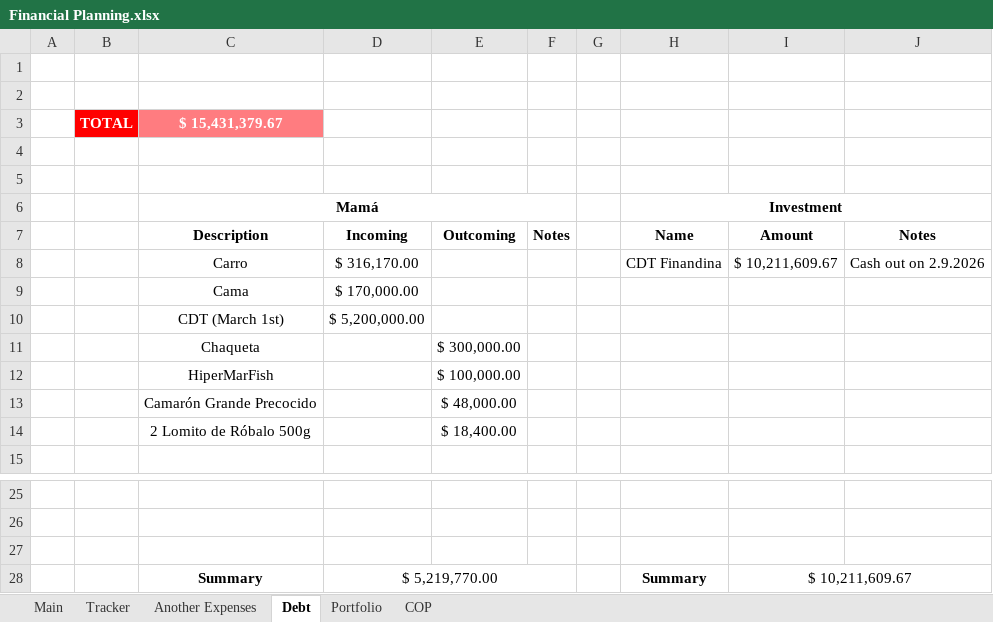
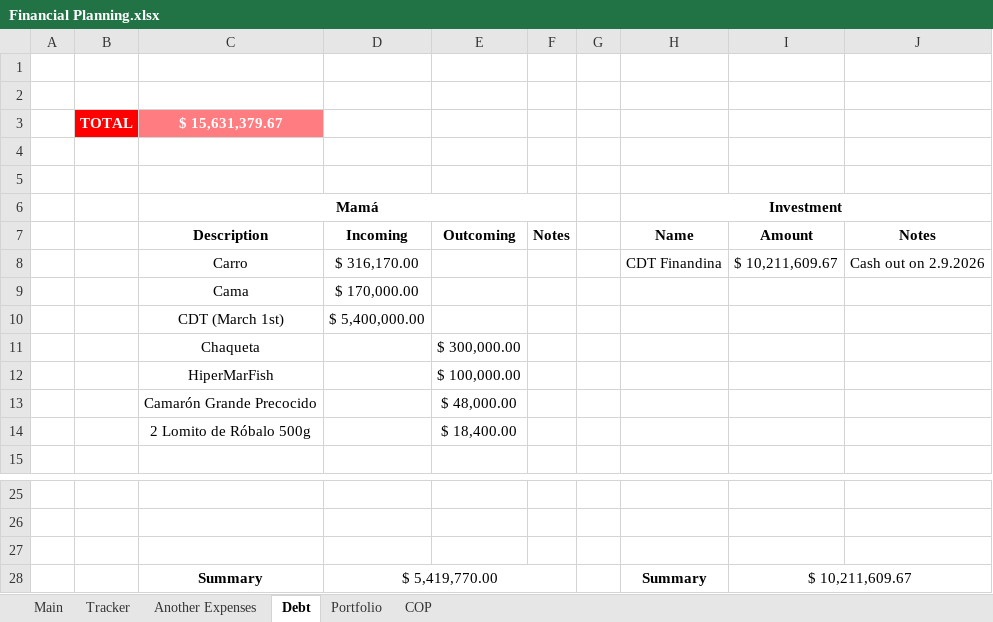
Before and after one commit to dlozanob/My-Notes, an Excel workbook: Management/Financial Planning.xlsx, sheet Debt, drawn as a sheet; only a part is shown, gaps mark what is left out; values as stored, in another font and other column widths than the file's, no borders; table styles not drawn; 1 other sheet too large or unreadable and not compared; the diff names each change by its address in the sheet, - before the commit and + after, or states it on an @@ line.

Commit message:
auto-commit on shutdown - Main Laptop

```diff
--- a/Management/Financial Planning.xlsx (sheet Debt)
+++ b/Management/Financial Planning.xlsx (sheet Debt)
-C3: $ 15,431,379.67
+C3: $ 15,631,379.67
-D10: $ 5,200,000.00
+D10: $ 5,400,000.00
-D28: $ 5,219,770.00
+D28: $ 5,419,770.00
```
Also changed, not shown: charts or pictures.
